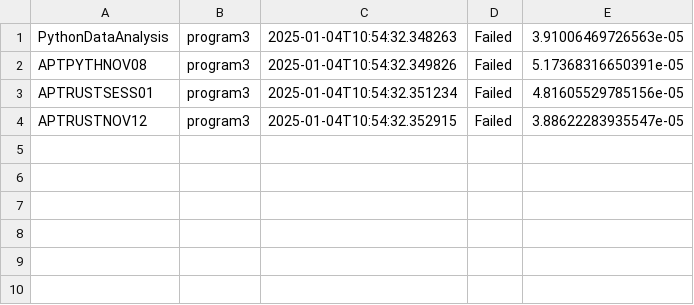
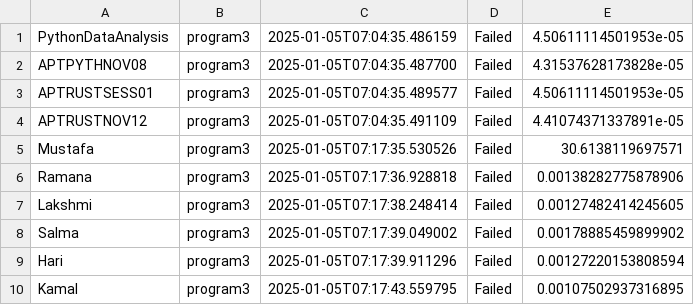
Before and after one commit to kamallearner123/APTPYTHNOV08, a CSV file: assignments.csv, drawn as a sheet.

```diff
--- a/assignments.csv
+++ b/assignments.csv
@@ -1,4 +1,10 @@
-PythonDataAnalysis,program3,2025-01-04T10:54:32.348263,Failed,3.91006469726563e-05
-APTPYTHNOV08,program3,2025-01-04T10:54:32.349826,Failed,5.17368316650391e-05
-APTRUSTSESS01,program3,2025-01-04T10:54:32.351234,Failed,4.81605529785156e-05
-APTRUSTNOV12,program3,2025-01-04T10:54:32.352915,Failed,3.88622283935547e-05
+PythonDataAnalysis,program3,2025-01-05T07:04:35.486159,Failed,4.50611114501953e-05
+APTPYTHNOV08,program3,2025-01-05T07:04:35.487700,Failed,4.31537628173828e-05
+APTRUSTSESS01,program3,2025-01-05T07:04:35.489577,Failed,4.50611114501953e-05
+APTRUSTNOV12,program3,2025-01-05T07:04:35.491109,Failed,4.41074371337891e-05
+Mustafa,program3,2025-01-05T07:17:35.530526,Failed,30.6138119697571
+Ramana,program3,2025-01-05T07:17:36.928818,Failed,0.00138282775878906
+Lakshmi,program3,2025-01-05T07:17:38.248414,Failed,0.00127482414245605
+Salma,program3,2025-01-05T07:17:39.049002,Failed,0.00178885459899902
+Hari,program3,2025-01-05T07:17:39.911296,Failed,0.00127220153808594
+Kamal,program3,2025-01-05T07:17:43.559795,Failed,0.00107502937316895
```
Also changed, not shown: 39 other files.
